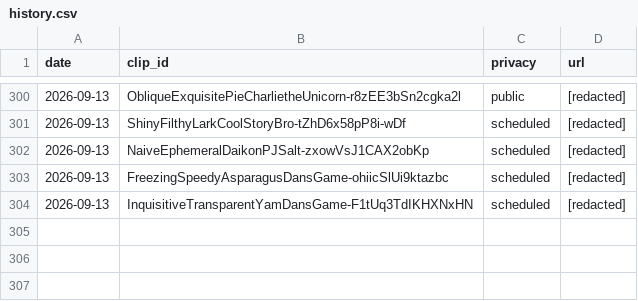
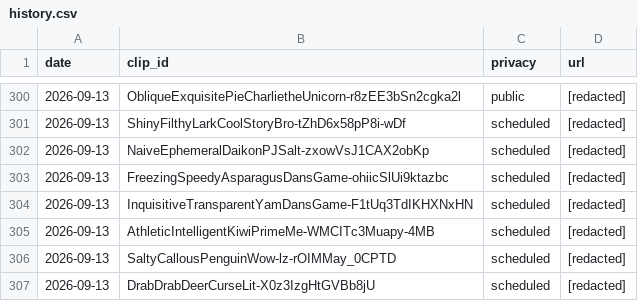
Before and after one commit to chat94534-oss/clip-autoposter, a CSV file: logs/history.csv, drawn as a sheet; only a part is shown, gaps mark what is left out.

```diff
--- a/logs/history.csv
+++ b/logs/history.csv
@@ -304 +304,4 @@ date,clip_id,privacy,url
 2026-09-13,InquisitiveTransparentYamDansGame-F1tUq3TdIKHXNxHN,scheduled,[redacted]
+2026-09-13,AthleticIntelligentKiwiPrimeMe-WMCITc3Muapy-4MB,scheduled,[redacted]
+2026-09-13,SaltyCallousPenguinWow-lz-rOIMMay_0CPTD,scheduled,[redacted]
+2026-09-13,DrabDrabDeerCurseLit-X0z3IzgHtGVBb8jU,scheduled,[redacted]
```
Also changed, not shown: 1 other file.
